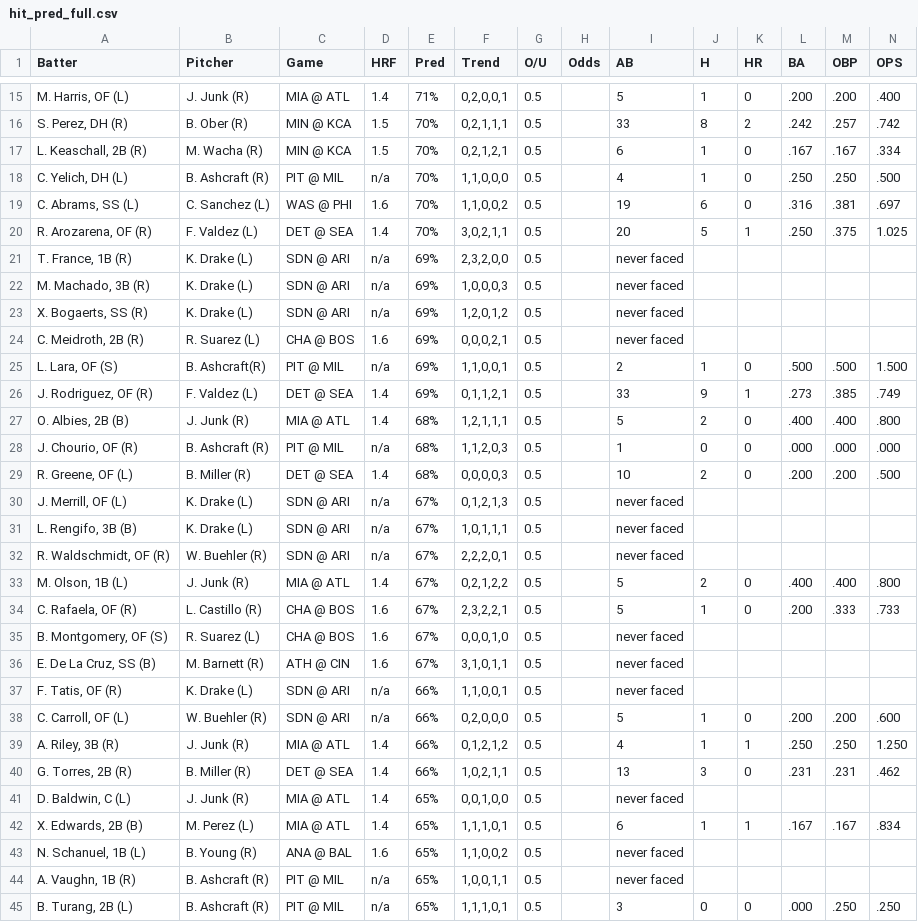
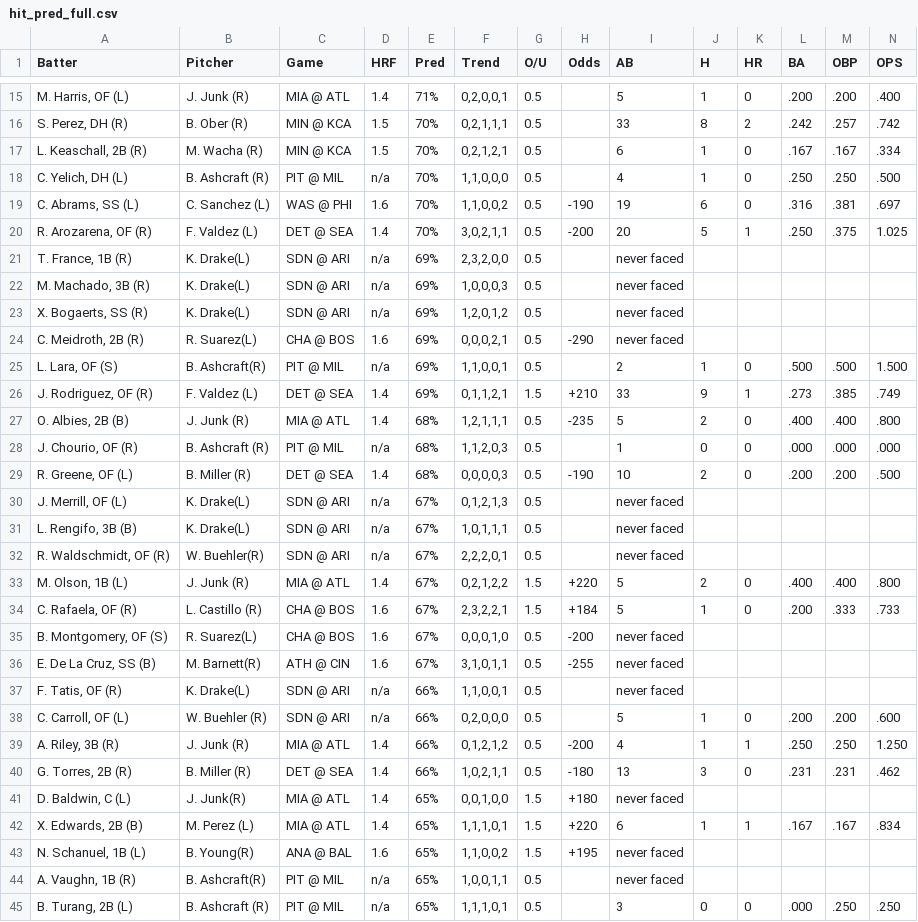
Before and after one commit to lgdsbrand/MLB-Hitters-Hub, a CSV file: backend/hit_pred_full.csv, drawn as a sheet; only a part is shown, gaps mark what is left out; the diff covers the shown part only.

```diff
--- a/backend/hit_pred_full.csv
+++ b/backend/hit_pred_full.csv
@@ -18,28 +18,28 @@ Batter,Pitcher,Game,HRF,Pred,Trend,O/U,Odds,AB,H,HR,BA,OBP,OPS
 "C. Yelich, DH (L)",B. Ashcraft (R),PIT @ MIL,n/a,70%,"1,1,0,0,0",0.5,,4,1,0,.250,.250,.500
-"C. Abrams, SS (L)",C. Sanchez (L),WAS @ PHI,1.6,70%,"1,1,0,0,2",0.5,,19,6,0,.316,.381,.697
-"R. Arozarena, OF (R)",F. Valdez (L),DET @ SEA,1.4,70%,"3,0,2,1,1",0.5,,20,5,1,.250,.375,1.025
-"T. France, 1B (R)",K. Drake (L),SDN @ ARI,n/a,69%,"2,3,2,0,0",0.5,,never faced,,,,,
-"M. Machado, 3B (R)",K. Drake (L),SDN @ ARI,n/a,69%,"1,0,0,0,3",0.5,,never faced,,,,,
-"X. Bogaerts, SS (R)",K. Drake (L),SDN @ ARI,n/a,69%,"1,2,0,1,2",0.5,,never faced,,,,,
-"C. Meidroth, 2B (R)",R. Suarez (L),CHA @ BOS,1.6,69%,"0,0,0,2,1",0.5,,never faced,,,,,
+"C. Abrams, SS (L)",C. Sanchez (L),WAS @ PHI,1.6,70%,"1,1,0,0,2",0.5,-190,19,6,0,.316,.381,.697
+"R. Arozarena, OF (R)",F. Valdez (L),DET @ SEA,1.4,70%,"3,0,2,1,1",0.5,-200,20,5,1,.250,.375,1.025
+"T. France, 1B (R)",K. Drake(L),SDN @ ARI,n/a,69%,"2,3,2,0,0",0.5,,never faced,,,,,
+"M. Machado, 3B (R)",K. Drake(L),SDN @ ARI,n/a,69%,"1,0,0,0,3",0.5,,never faced,,,,,
+"X. Bogaerts, SS (R)",K. Drake(L),SDN @ ARI,n/a,69%,"1,2,0,1,2",0.5,,never faced,,,,,
+"C. Meidroth, 2B (R)",R. Suarez(L),CHA @ BOS,1.6,69%,"0,0,0,2,1",0.5,-290,never faced,,,,,
 "L. Lara, OF (S)",B. Ashcraft(R),PIT @ MIL,n/a,69%,"1,1,0,0,1",0.5,,2,1,0,.500,.500,1.500
-"J. Rodriguez, OF (R)",F. Valdez (L),DET @ SEA,1.4,69%,"0,1,1,2,1",0.5,,33,9,1,.273,.385,.749
-"O. Albies, 2B (B)",J. Junk (R),MIA @ ATL,1.4,68%,"1,2,1,1,1",0.5,,5,2,0,.400,.400,.800
+"J. Rodriguez, OF (R)",F. Valdez (L),DET @ SEA,1.4,69%,"0,1,1,2,1",1.5,+210,33,9,1,.273,.385,.749
+"O. Albies, 2B (B)",J. Junk (R),MIA @ ATL,1.4,68%,"1,2,1,1,1",0.5,-235,5,2,0,.400,.400,.800
 "J. Chourio, OF (R)",B. Ashcraft (R),PIT @ MIL,n/a,68%,"1,1,2,0,3",0.5,,1,0,0,.000,.000,.000
-"R. Greene, OF (L)",B. Miller (R),DET @ SEA,1.4,68%,"0,0,0,0,3",0.5,,10,2,0,.200,.200,.500
-"J. Merrill, OF (L)",K. Drake (L),SDN @ ARI,n/a,67%,"0,1,2,1,3",0.5,,never faced,,,,,
-"L. Rengifo, 3B (B)",K. Drake (L),SDN @ ARI,n/a,67%,"1,0,1,1,1",0.5,,never faced,,,,,
-"R. Waldschmidt, OF (R)",W. Buehler (R),SDN @ ARI,n/a,67%,"2,2,2,0,1",0.5,,never faced,,,,,
-"M. Olson, 1B (L)",J. Junk (R),MIA @ ATL,1.4,67%,"0,2,1,2,2",0.5,,5,2,0,.400,.400,.800
-"C. Rafaela, OF (R)",L. Castillo (R),CHA @ BOS,1.6,67%,"2,3,2,2,1",0.5,,5,1,0,.200,.333,.733
-"B. Montgomery, OF (S)",R. Suarez (L),CHA @ BOS,1.6,67%,"0,0,0,1,0",0.5,,never faced,,,,,
-"E. De La Cruz, SS (B)",M. Barnett (R),ATH @ CIN,1.6,67%,"3,1,0,1,1",0.5,,never faced,,,,,
-"F. Tatis, OF (R)",K. Drake (L),SDN @ ARI,n/a,66%,"1,1,0,0,1",0.5,,never faced,,,,,
+"R. Greene, OF (L)",B. Miller (R),DET @ SEA,1.4,68%,"0,0,0,0,3",0.5,-190,10,2,0,.200,.200,.500
+"J. Merrill, OF (L)",K. Drake(L),SDN @ ARI,n/a,67%,"0,1,2,1,3",0.5,,never faced,,,,,
+"L. Rengifo, 3B (B)",K. Drake(L),SDN @ ARI,n/a,67%,"1,0,1,1,1",0.5,,never faced,,,,,
+"R. Waldschmidt, OF (R)",W. Buehler(R),SDN @ ARI,n/a,67%,"2,2,2,0,1",0.5,,never faced,,,,,
+"M. Olson, 1B (L)",J. Junk (R),MIA @ ATL,1.4,67%,"0,2,1,2,2",1.5,+220,5,2,0,.400,.400,.800
+"C. Rafaela, OF (R)",L. Castillo (R),CHA @ BOS,1.6,67%,"2,3,2,2,1",1.5,+184,5,1,0,.200,.333,.733
+"B. Montgomery, OF (S)",R. Suarez(L),CHA @ BOS,1.6,67%,"0,0,0,1,0",0.5,-200,never faced,,,,,
+"E. De La Cruz, SS (B)",M. Barnett(R),ATH @ CIN,1.6,67%,"3,1,0,1,1",0.5,-255,never faced,,,,,
+"F. Tatis, OF (R)",K. Drake(L),SDN @ ARI,n/a,66%,"1,1,0,0,1",0.5,,never faced,,,,,
 "C. Carroll, OF (L)",W. Buehler (R),SDN @ ARI,n/a,66%,"0,2,0,0,0",0.5,,5,1,0,.200,.200,.600
-"A. Riley, 3B (R)",J. Junk (R),MIA @ ATL,1.4,66%,"0,1,2,1,2",0.5,,4,1,1,.250,.250,1.250
-"G. Torres, 2B (R)",B. Miller (R),DET @ SEA,1.4,66%,"1,0,2,1,1",0.5,,13,3,0,.231,.231,.462
-"D. Baldwin, C (L)",J. Junk (R),MIA @ ATL,1.4,65%,"0,0,1,0,0",0.5,,never faced,,,,,
-"X. Edwards, 2B (B)",M. Perez (L),MIA @ ATL,1.4,65%,"1,1,1,0,1",0.5,,6,1,1,.167,.167,.834
-"N. Schanuel, 1B (L)",B. Young (R),ANA @ BAL,1.6,65%,"1,1,0,0,2",0.5,,never faced,,,,,
-"A. Vaughn, 1B (R)",B. Ashcraft (R),PIT @ MIL,n/a,65%,"1,0,0,1,1",0.5,,never faced,,,,,
+"A. Riley, 3B (R)",J. Junk (R),MIA @ ATL,1.4,66%,"0,1,2,1,2",0.5,-200,4,1,1,.250,.250,1.250
+"G. Torres, 2B (R)",B. Miller (R),DET @ SEA,1.4,66%,"1,0,2,1,1",0.5,-180,13,3,0,.231,.231,.462
+"D. Baldwin, C (L)",J. Junk(R),MIA @ ATL,1.4,65%,"0,0,1,0,0",1.5,+180,never faced,,,,,
+"X. Edwards, 2B (B)",M. Perez (L),MIA @ ATL,1.4,65%,"1,1,1,0,1",1.5,+220,6,1,1,.167,.167,.834
+"N. Schanuel, 1B (L)",B. Young(R),ANA @ BAL,1.6,65%,"1,1,0,0,2",1.5,+195,never faced,,,,,
+"A. Vaughn, 1B (R)",B. Ashcraft(R),PIT @ MIL,n/a,65%,"1,0,0,1,1",0.5,,never faced,,,,,
 "B. Turang, 2B (L)",B. Ashcraft (R),PIT @ MIL,n/a,65%,"1,1,1,0,1",0.5,,3,0,0,.000,.250,.250
```
Also changed, not shown: 92 edited cells elsewhere in this file, backend/hr_pred_full.csv.
